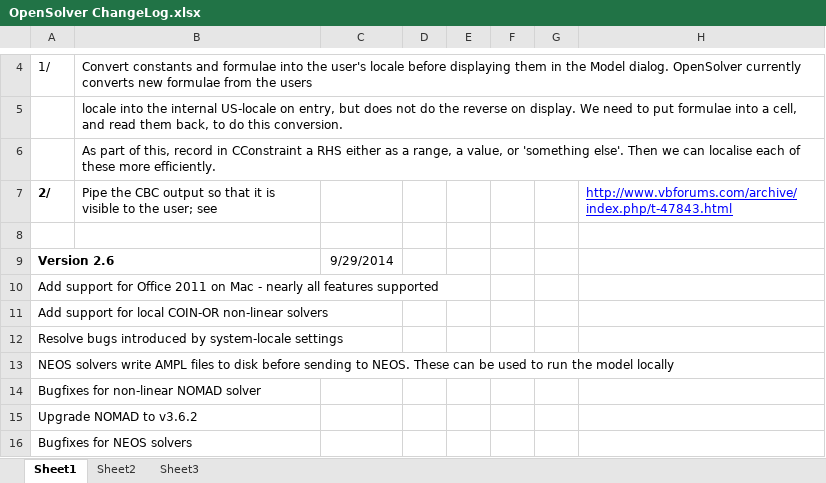
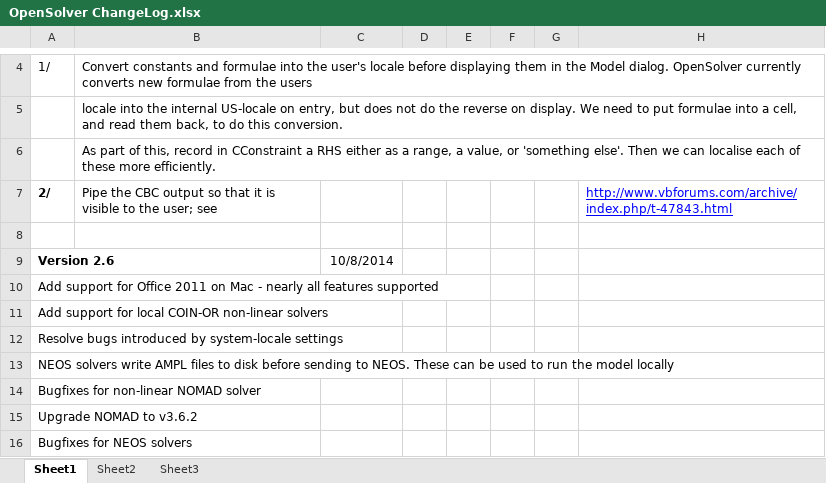
Before and after one commit to AlexMSatalia/OpenSolver, an Excel workbook: OpenSolver ChangeLog.xlsx, sheet Sheet1, drawn as a sheet; only a part is shown, gaps mark what is left out; values as stored, in another font and other column widths than the file's, no borders; the diff names each change by its address in the sheet, - before the commit and + after, or states it on an @@ line.

```diff
--- a/OpenSolver ChangeLog.xlsx (sheet Sheet1)
+++ b/OpenSolver ChangeLog.xlsx (sheet Sheet1)
-C9: 9/29/2014
+C9: 10/8/2014
```
Also changed, not shown: 32 other files.
